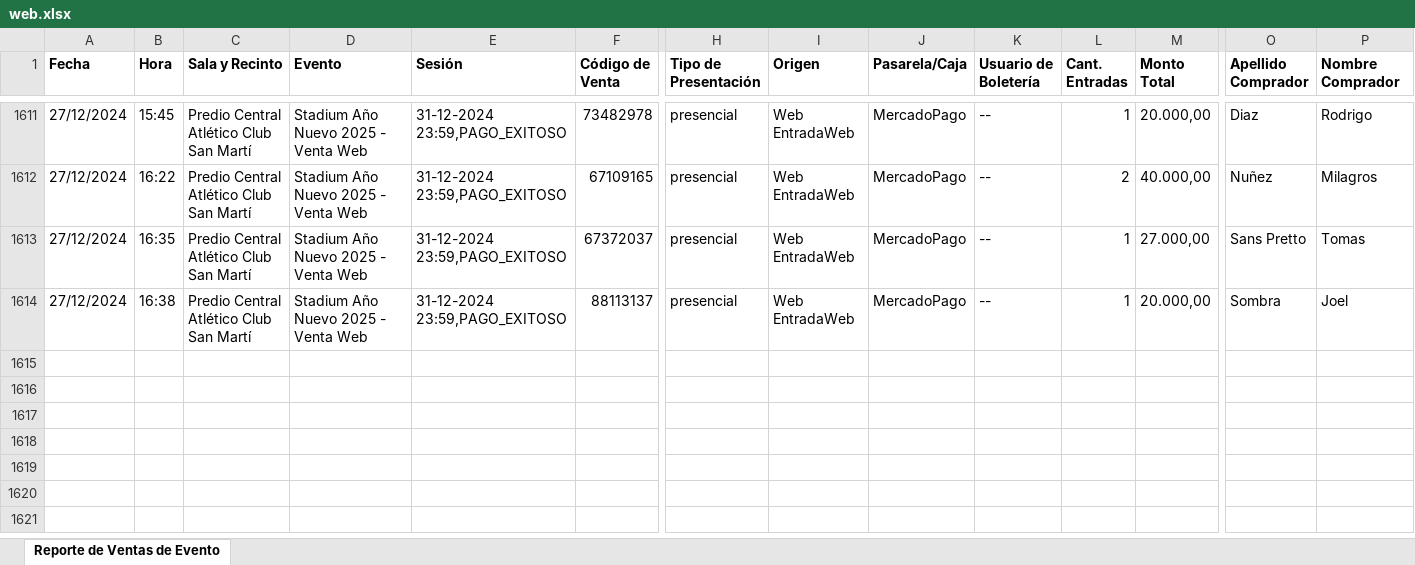
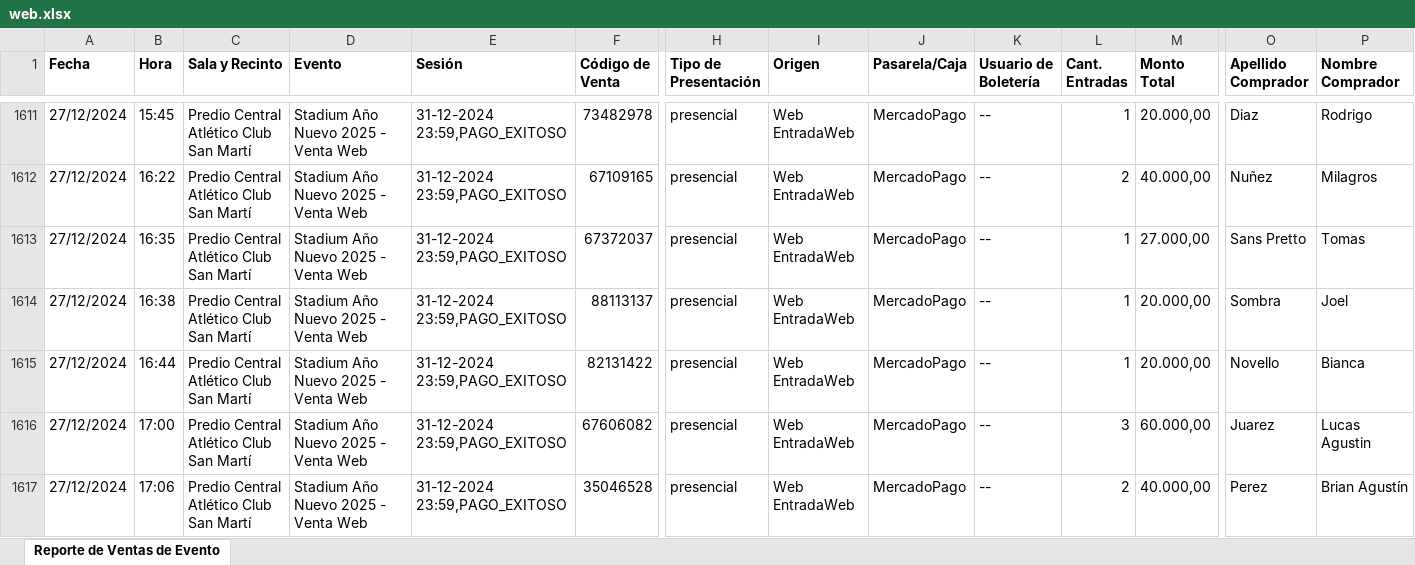
Before and after one commit to Cinerama32/canjes, an Excel workbook: public/web.xlsx, sheet Reporte de Ventas de Evento, drawn as a sheet; only a part is shown, gaps mark what is left out; values as stored, in another font and other column widths than the file's, no borders; rows hold the shown columns only; ↵ is a line break in a cell; the diff names each change by its address in the sheet, - before the commit and + after, or states it on an @@ line.

```diff
--- a/public/web.xlsx (sheet Reporte de Ventas de Evento)
+++ b/public/web.xlsx (sheet Reporte de Ventas de Evento)
+row 1615: 27/12/2024 | 16:44 | Predio Central ↵ Atlético Club San Martí | Stadium Año Nuevo 2025 - Venta Web | 31-12-2024 23:59,PAGO_EXITOSO | 82131422 | presencial | Web EntradaWeb | MercadoPago | -- | 1 | 20.000,00 | Novello | Bianca
+row 1616: 27/12/2024 | 17:00 | Predio Central ↵ Atlético Club San Martí | Stadium Año Nuevo 2025 - Venta Web | 31-12-2024 23:59,PAGO_EXITOSO | 67606082 | presencial | Web EntradaWeb | MercadoPago | -- | 3 | 60.000,00 | Juarez | Lucas Agustin
+row 1617: 27/12/2024 | 17:06 | Predio Central ↵ Atlético Club San Martí | Stadium Año Nuevo 2025 - Venta Web | 31-12-2024 23:59,PAGO_EXITOSO | 35046528 | presencial | Web EntradaWeb | MercadoPago | -- | 2 | 40.000,00 | Perez | Brian Agustín
```
Also changed, not shown: public/efectivo.xlsx.
